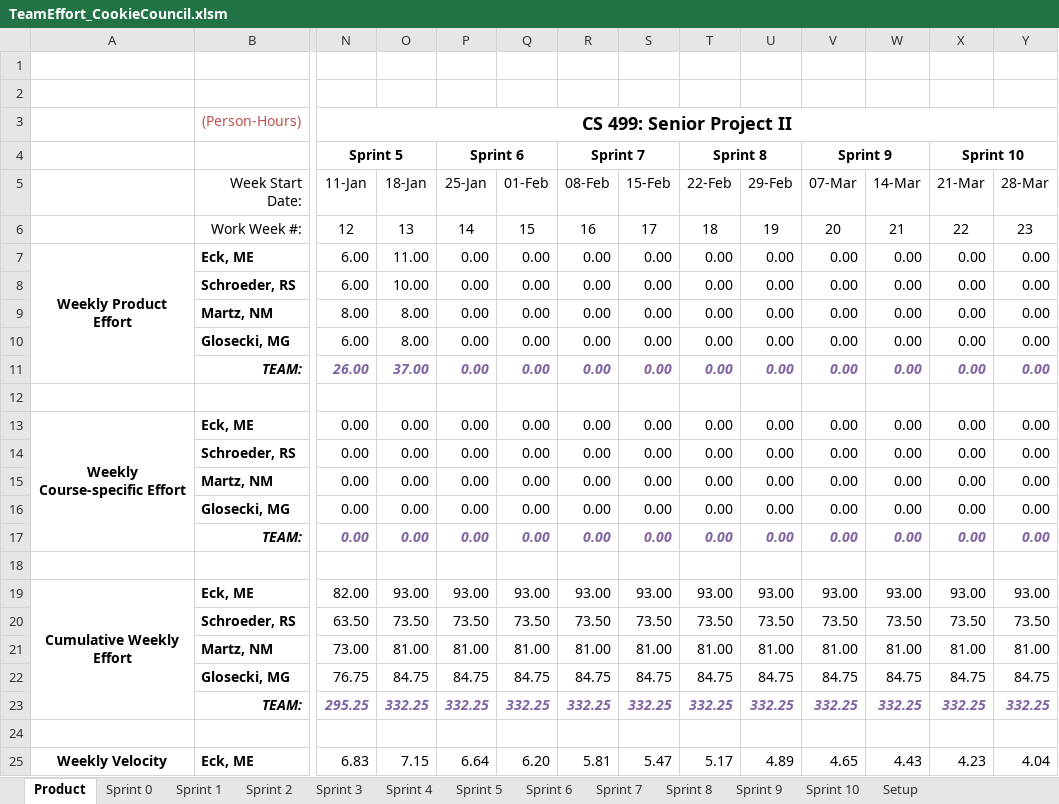
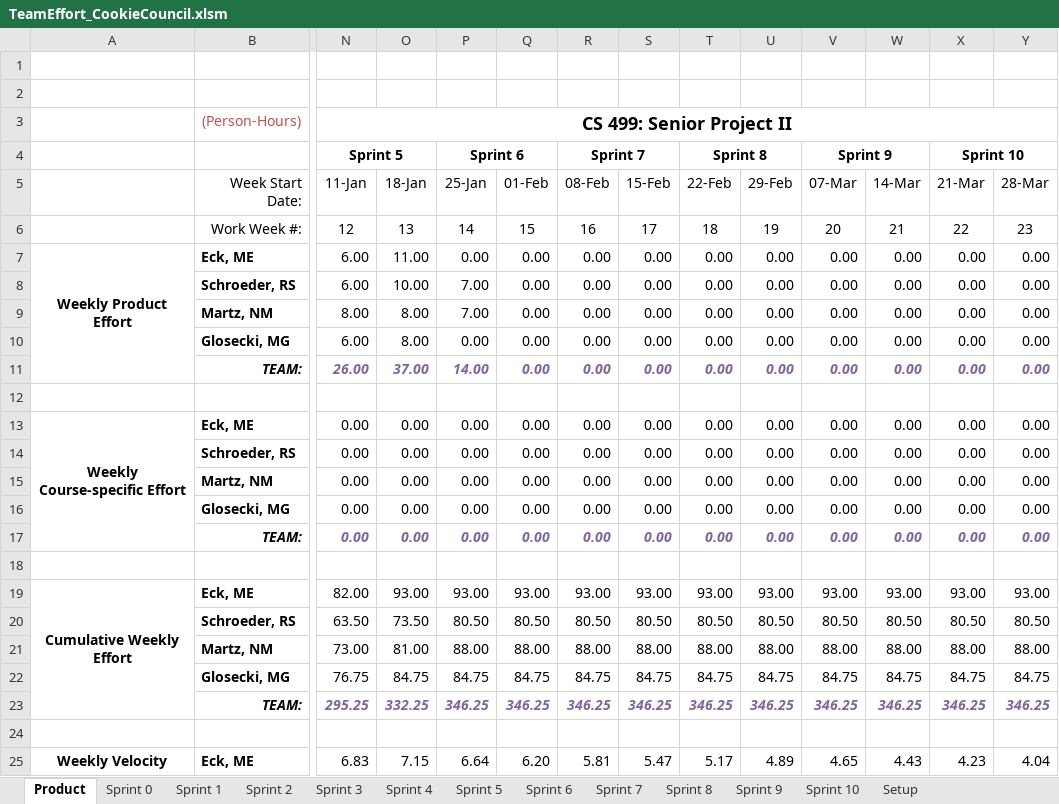
Before and after one commit to schiggity/BadgeTracker3000, an Excel workbook: Resources/TeamEffort_CookieCouncil.xlsm, sheet Product, drawn as a sheet; only a part is shown, gaps mark what is left out; values as stored, in another font and other column widths than the file's, no borders; charts and pictures not drawn; the diff covers the shown part only; the diff names each change by its address in the sheet, - before the commit and + after, or states it on an @@ line.

```diff
--- a/Resources/TeamEffort_CookieCouncil.xlsm (sheet Product)
+++ b/Resources/TeamEffort_CookieCouncil.xlsm (sheet Product)
-P8:P9 (25-Jan): 0.00
+P8:P9 (25-Jan): 7.00
-P11 (25-Jan): 0.00
+P11 (25-Jan): 14.00
-P20 (25-Jan): 73.50
+P20 (25-Jan): 80.50
-Q20 (01-Feb): 73.50
+Q20 (01-Feb): 80.50
-R20 (08-Feb): 73.50
+R20 (08-Feb): 80.50
-S20 (15-Feb): 73.50
+S20 (15-Feb): 80.50
-T20 (22-Feb): 73.50
+T20 (22-Feb): 80.50
-U20 (29-Feb): 73.50
+U20 (29-Feb): 80.50
-V20 (07-Mar): 73.50
+V20 (07-Mar): 80.50
-W20 (14-Mar): 73.50
+W20 (14-Mar): 80.50
-X20 (21-Mar): 73.50
+X20 (21-Mar): 80.50
-Y20 (28-Mar): 73.50
+Y20 (28-Mar): 80.50
-P21 (25-Jan): 81.00
+P21 (25-Jan): 88.00
-Q21 (01-Feb): 81.00
+Q21 (01-Feb): 88.00
-R21 (08-Feb): 81.00
+R21 (08-Feb): 88.00
-S21 (15-Feb): 81.00
+S21 (15-Feb): 88.00
-T21 (22-Feb): 81.00
+T21 (22-Feb): 88.00
-U21 (29-Feb): 81.00
+U21 (29-Feb): 88.00
-V21 (07-Mar): 81.00
+V21 (07-Mar): 88.00
-W21 (14-Mar): 81.00
+W21 (14-Mar): 88.00
-X21 (21-Mar): 81.00
+X21 (21-Mar): 88.00
-Y21 (28-Mar): 81.00
+Y21 (28-Mar): 88.00
-P23 (25-Jan): 332.25
+P23 (25-Jan): 346.25
-Q23 (01-Feb): 332.25
+Q23 (01-Feb): 346.25
-R23 (08-Feb): 332.25
+R23 (08-Feb): 346.25
-S23 (15-Feb): 332.25
+S23 (15-Feb): 346.25
-T23 (22-Feb): 332.25
+T23 (22-Feb): 346.25
-U23 (29-Feb): 332.25
+U23 (29-Feb): 346.25
-V23 (07-Mar): 332.25
+V23 (07-Mar): 346.25
-W23 (14-Mar): 332.25
+W23 (14-Mar): 346.25
-X23 (21-Mar): 332.25
+X23 (21-Mar): 346.25
-Y23 (28-Mar): 332.25
+Y23 (28-Mar): 346.25
```
Also changed, not shown: 51 edited cells elsewhere in this sheet, sheet Sprint 6, charts or pictures, 1 other file.
